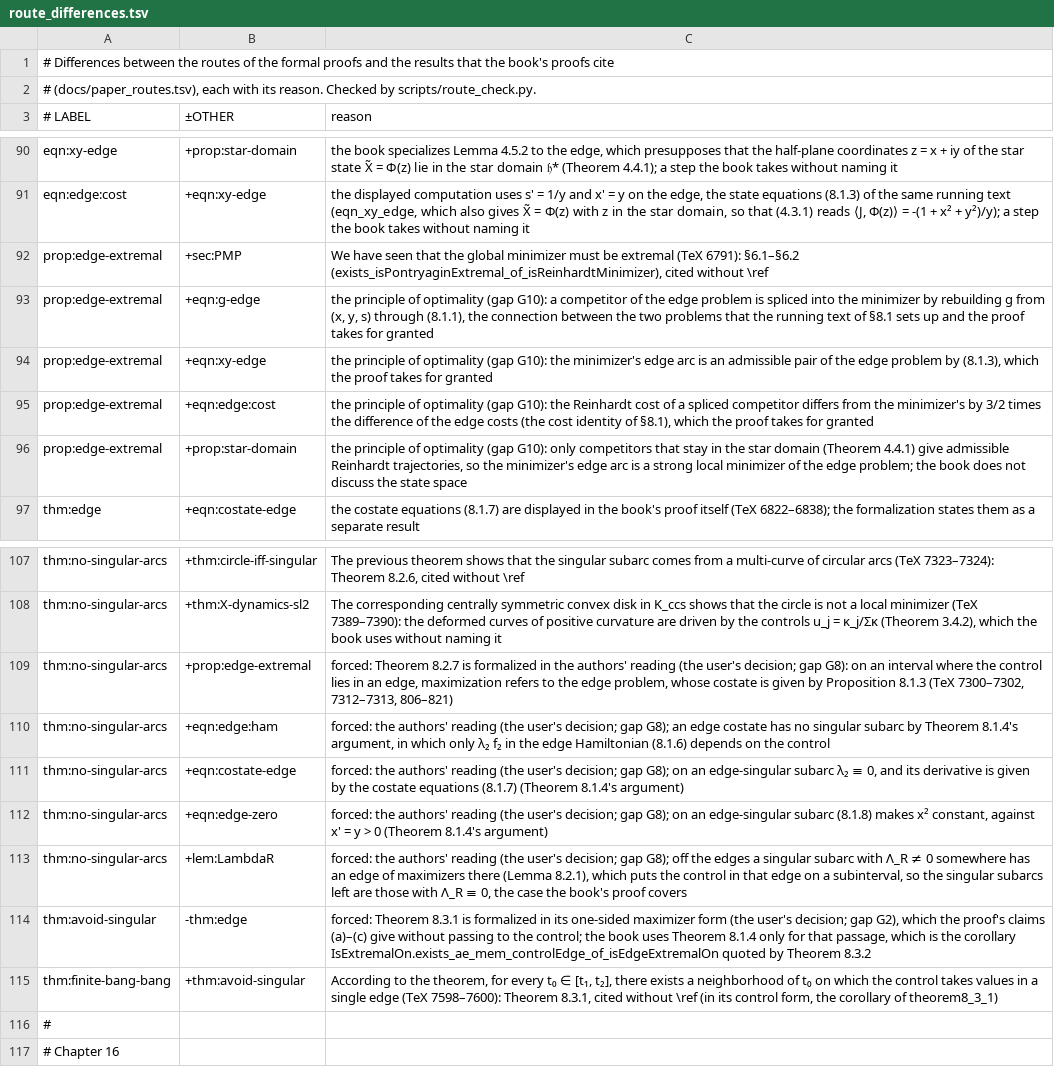
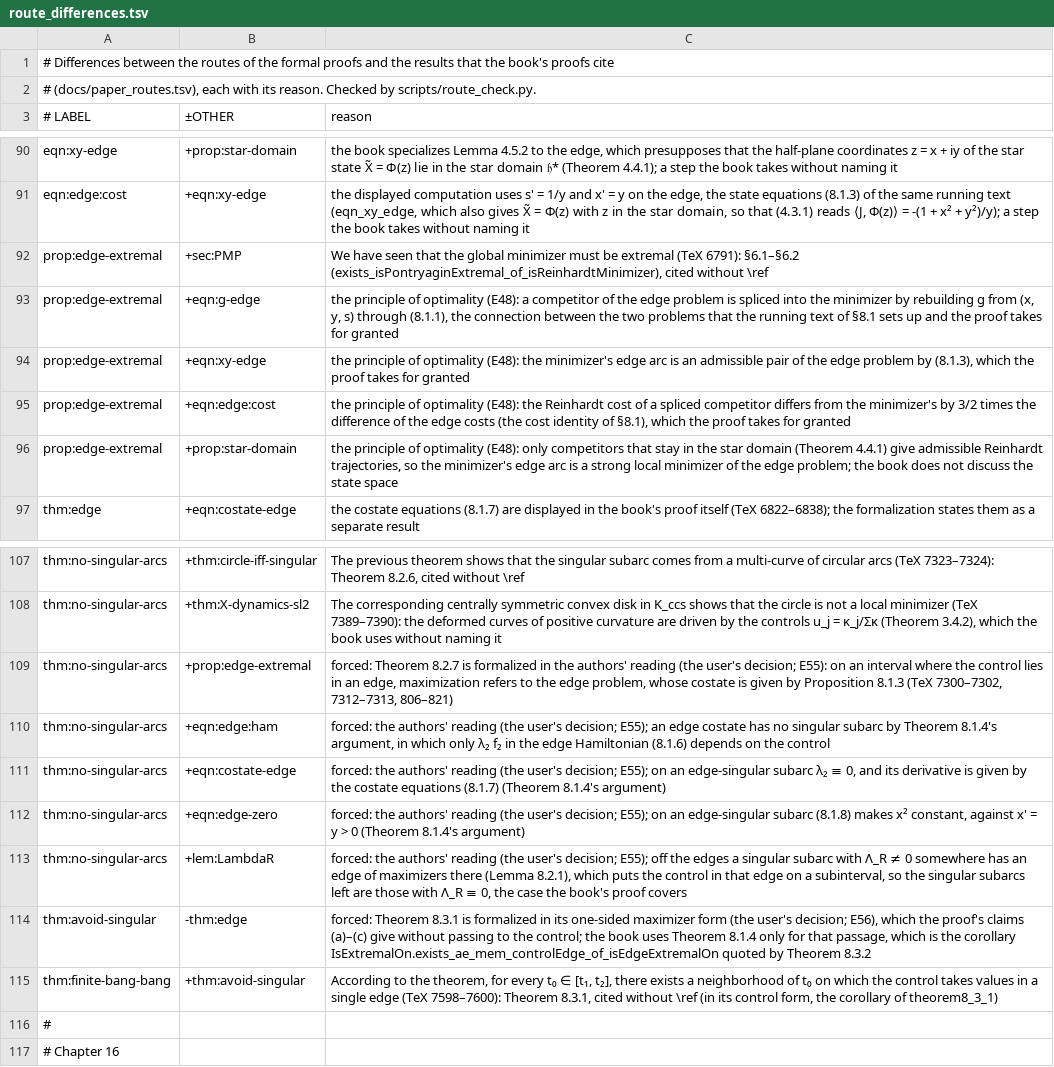
Before and after one commit to vltanh/lean4-smoothed-polygon, a TSV file: docs/route_differences.tsv, drawn as a sheet; only a part is shown, gaps mark what is left out; the diff names each change by its address in the sheet, - before the commit and + after, or states it on an @@ line.

```diff
--- a/docs/route_differences.tsv
+++ b/docs/route_differences.tsv
-C93 (reason): …of optimality (gap G10): a competitor…
+C93 (reason): …of optimality (E48): a competitor…
-C94 (reason): …of optimality (gap G10): the minimizer's…
+C94 (reason): …of optimality (E48): the minimizer's…
-C95 (reason): …of optimality (gap G10): the Reinhardt…
+C95 (reason): …of optimality (E48): the Reinhardt…
-C96 (reason): …of optimality (gap G10): only competitors…
+C96 (reason): …of optimality (E48): only competitors…
-C109 (reason): …user's decision; gap G8): on an…
+C109 (reason): …user's decision; E55): on an…
-C110 (reason): …user's decision; gap G8); an edge…
+C110 (reason): …user's decision; E55); an edge…
-C111 (reason): …user's decision; gap G8); on an…
+C111 (reason): …user's decision; E55); on an…
-C112 (reason): …user's decision; gap G8); on an…
+C112 (reason): …user's decision; E55); on an…
-C113 (reason): …user's decision; gap G8); off the…
+C113 (reason): …user's decision; E55); off the…
-C114 (reason): …user's decision; gap G2), which the…
+C114 (reason): …user's decision; E56), which the…
```
Also changed, not shown: docs/paper_routes.tsv, 23 other files.
